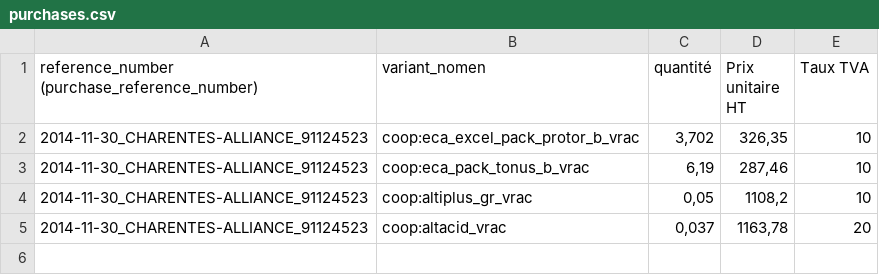
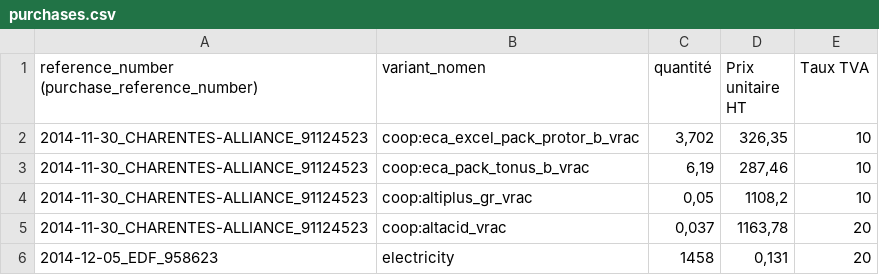
Before and after one commit to ekylibre/first_run-demo, a CSV file: alamano/purchases.csv, drawn as a sheet; the diff names each change by its address in the sheet, - before the commit and + after, or states it on an @@ line.

```diff
--- a/alamano/purchases.csv
+++ b/alamano/purchases.csv
+row 6: 2014-12-05_EDF_958623 | electricity | 1458 | 0,131 | 20
```
Also changed, not shown: alamano/entities.csv, alamano/equipments.csv, 3 other files.
